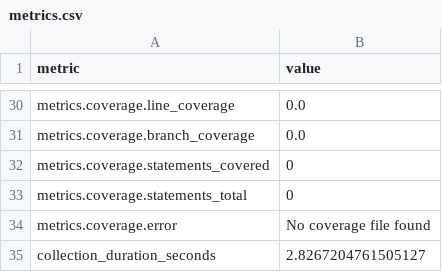
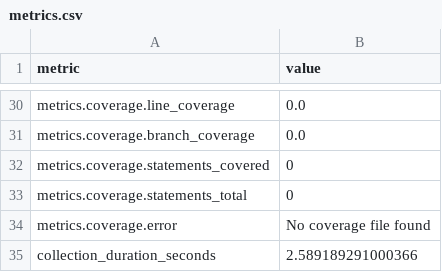
Before and after one commit to thorwhalen/ps, a CSV file: metrics.csv, drawn as a sheet; only a part is shown, gaps mark what is left out; the diff covers the shown part only.

```diff
--- a/metrics.csv
+++ b/metrics.csv
@@ -41,2 +40,2 @@ metrics.coverage.statements_total,0
 metrics.coverage.error,No coverage file found
-collection_duration_seconds,2.8267204761505127
+collection_duration_seconds,2.589189291000366
```
Also changed, not shown: 13 edited cells elsewhere in this file, 2 other files.
